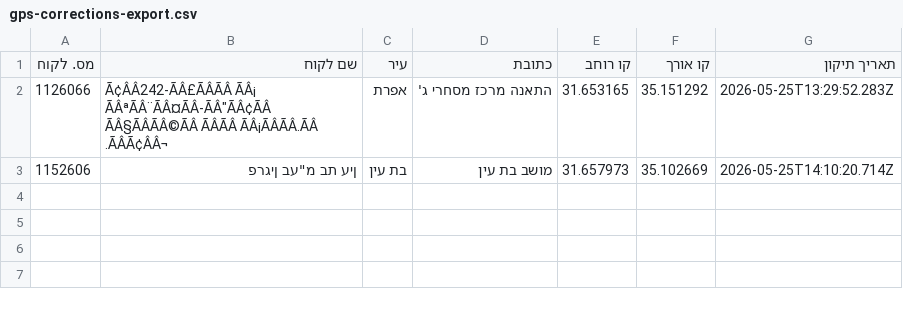
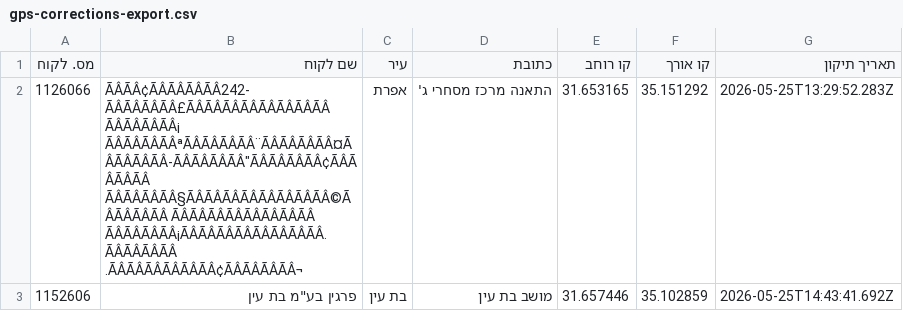
Before and after one commit to sverdlikdan-code/COLUMBUS, a CSV file: docs/gps-corrections-export.csv, drawn as a sheet; the diff names each change by its address in the sheet, - before the commit and + after, or states it on an @@ line.

Commit message:
fix: Latin reverse in fixPriorityAddr; תקן מיקום localStorage; GPS in main CSV; schedule 07:30+21:00; gps-corrections encoding fix

```diff
--- a/docs/gps-corrections-export.csv
+++ b/docs/gps-corrections-export.csv
-B2 (שם לקוח): Ã¢ÂÂ242-ÃÂ£ÃÂÃÂ ÃÂ¡ ÃÂªÃÂ¨ÃÂ¤ÃÂ-ÃÂ"ÃÂ¢ÃÂ ÃÂ§ÃÂÃÂ©ÃÂ ÃÂÃÂ ÃÂ¡ÃÂÃÂ.ÃÂ .ÃÂÃ¢ÂÂ¬
+B2 (שם לקוח): ÃÂÃÂ¢ÃÂÃÂÃÂÃÂ242-ÃÂÃÂÃÂÃÂ£ÃÂÃÂÃÂÃÂÃÂÃÂÃÂÃÂ ÃÂÃÂÃÂÃÂ¡ ÃÂÃÂÃÂÃÂªÃÂÃÂÃÂÃÂ¨ÃÂÃÂÃÂÃÂ¤ÃÂÃÂÃÂÃÂ-ÃÂÃÂÃÂÃÂ"ÃÂÃÂÃÂÃÂ¢ÃÂÃÂÃÂÃÂ ÃÂÃÂÃÂÃÂ§ÃÂÃÂÃÂÃÂÃÂÃÂÃÂÃÂ©ÃÂÃÂÃÂÃÂ ÃÂÃÂÃÂÃÂÃÂÃÂÃÂÃÂ ÃÂÃÂÃÂÃÂ¡ÃÂÃÂÃÂÃÂÃÂÃÂÃÂÃÂ.ÃÂÃÂÃÂÃÂ .ÃÂÃÂÃÂÃÂÃÂÃÂ¢ÃÂÃÂÃÂÃÂ¬
-B3 (שם לקוח): ןיע תב מ"עב ןיגרפ
+B3 (שם לקוח): פרגין בע"מ בת עין
-E3 (קו רוחב): 31.657973
+E3 (קו רוחב): 31.657446
-F3 (קו אורך): 35.102669
+F3 (קו אורך): 35.102859
-G3 (תאריך תיקון): 2026-05-25T14:10:20.714Z
+G3 (תאריך תיקון): 2026-05-25T14:43:41.692Z
```
Also changed, not shown: 6 other files.
